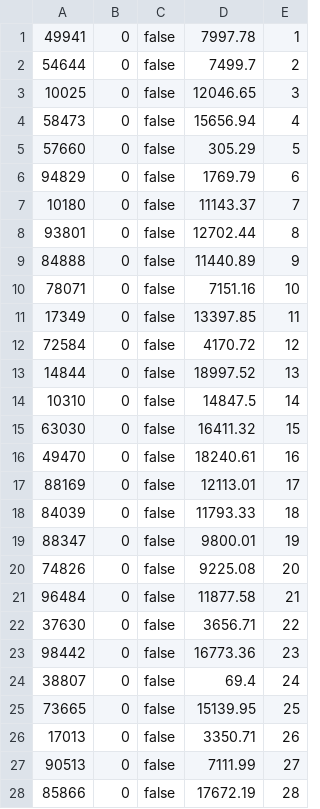
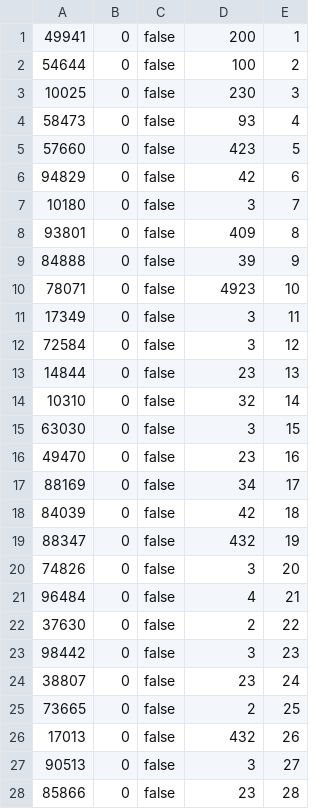
Before and after one commit to GabrielV6/Laboratorio-II, a CSV file: InterlocutorComercial/MedidorCsv.csv, drawn as a sheet; only a part is shown; the diff covers the shown part only.

```diff
--- a/InterlocutorComercial/MedidorCsv.csv
+++ b/InterlocutorComercial/MedidorCsv.csv
@@ -1,28 +1,28 @@
-49941;0;false;7997.78;1
-54644;0;false;7499.7;2
-10025;0;false;12046.65;3
-58473;0;false;15656.94;4
-57660;0;false;305.29;5
-94829;0;false;1769.79;6
-10180;0;false;11143.37;7
-93801;0;false;12702.44;8
-84888;0;false;11440.89;9
-78071;0;false;7151.16;10
-17349;0;false;13397.85;11
-72584;0;false;4170.72;12
-14844;0;false;18997.52;13
-10310;0;false;14847.5;14
-63030;0;false;16411.32;15
-49470;0;false;18240.61;16
-88169;0;false;12113.01;17
-84039;0;false;11793.33;18
-88347;0;false;9800.01;19
-74826;0;false;9225.08;20
-96484;0;false;11877.58;21
-37630;0;false;3656.71;22
-98442;0;false;16773.36;23
-38807;0;false;69.4;24
-73665;0;false;15139.95;25
-17013;0;false;3350.71;26
-90513;0;false;7111.99;27
-85866;0;false;17672.19;28
+49941;0;false;200;1
+54644;0;false;100;2
+10025;0;false;230;3
+58473;0;false;93;4
+57660;0;false;423;5
+94829;0;false;42;6
+10180;0;false;3;7
+93801;0;false;409;8
+84888;0;false;39;9
+78071;0;false;4923;10
+17349;0;false;3;11
+72584;0;false;3;12
+14844;0;false;23;13
+10310;0;false;32;14
+63030;0;false;3;15
+49470;0;false;23;16
+88169;0;false;34;17
+84039;0;false;42;18
+88347;0;false;432;19
+74826;0;false;3;20
+96484;0;false;4;21
+37630;0;false;2;22
+98442;0;false;3;23
+38807;0;false;23;24
+73665;0;false;2;25
+17013;0;false;432;26
+90513;0;false;3;27
+85866;0;false;23;28
```
Also changed, not shown: 72 edited cells elsewhere in this file, 8 other files.
